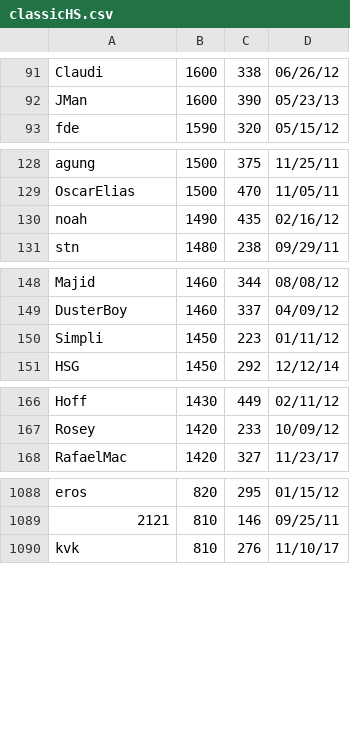
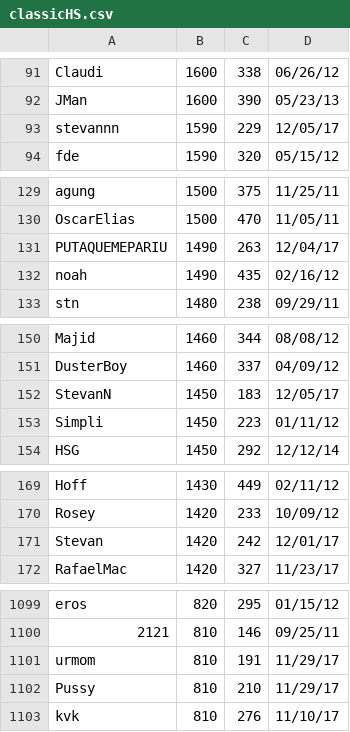
Before and after one commit to ustasb/office_snake, a CSV file: public/high_scores/classicHS.csv, drawn as a sheet; only a part is shown, gaps mark what is left out; the diff covers the shown part only.

Commit message:
Update high scores.

```diff
--- a/public/high_scores/classicHS.csv
+++ b/public/high_scores/classicHS.csv
@@ -92,2 +92,3 @@ Claudi,1600,338,06/26/12
 JMan,1600,390,05/23/13
+stevannn,1590,229,12/05/17
 fde,1590,320,05/15/12
@@ -129,2 +130,3 @@ agung,1500,375,11/25/11
 OscarElias,1500,470,11/05/11
+PUTAQUEMEPARIU,1490,263,12/04/17
 noah,1490,435,02/16/12
@@ -149,2 +151,3 @@ Majid,1460,344,08/08/12
 DusterBoy,1460,337,04/09/12
+StevanN,1450,183,12/05/17
 Simpli,1450,223,01/11/12
@@ -167,2 +170,3 @@ Hoff,1430,449,02/11/12
 Rosey,1420,233,10/09/12
+Stevan,1420,242,12/01/17
 RafaelMac,1420,327,11/23/17
@@ -1089,2 +1100,4 @@ eros,820,295,01/15/12
 2121,810,146,09/25/11
+urmom,810,191,11/29/17
+Pussy,810,210,11/29/17
 kvk,810,276,11/10/17
```
Also changed, not shown: 19 added rows elsewhere in this file, public/high_scores/challengeHS.csv.
